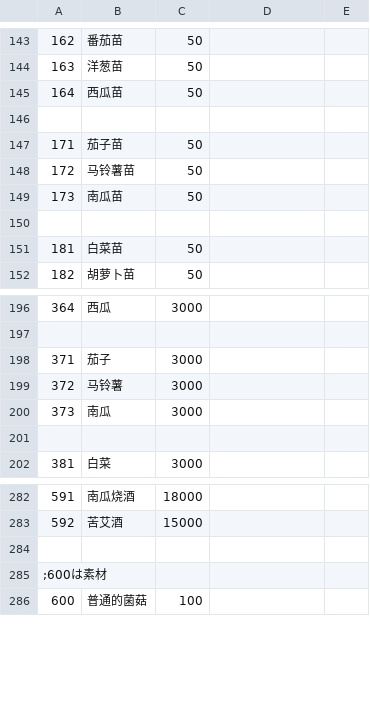
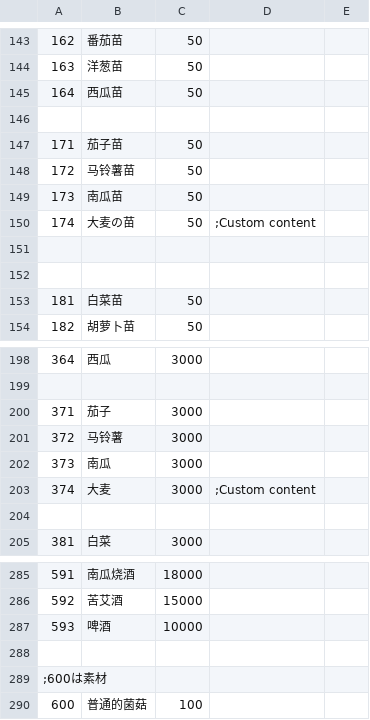
Before and after one commit to Paradox-Phenomenon/EraTW-Magic_DLC, a CSV file: CSV/Item.csv, drawn as a sheet; only a part is shown, gaps mark what is left out; the diff names each change by its address in the sheet, - before the commit and + after, or states it on an @@ line.

```diff
--- a/CSV/Item.csv
+++ b/CSV/Item.csv
+row 150: 174 | 大麦の苗 | 50 | ;Custom content
+row 151: (empty)
+row 203: 374 | 大麦 | 3000 | ;Custom content
+row 287: 593 | 啤酒 | 10000
```
Also changed, not shown: CSV/_Rename.csv, 19 other files.
